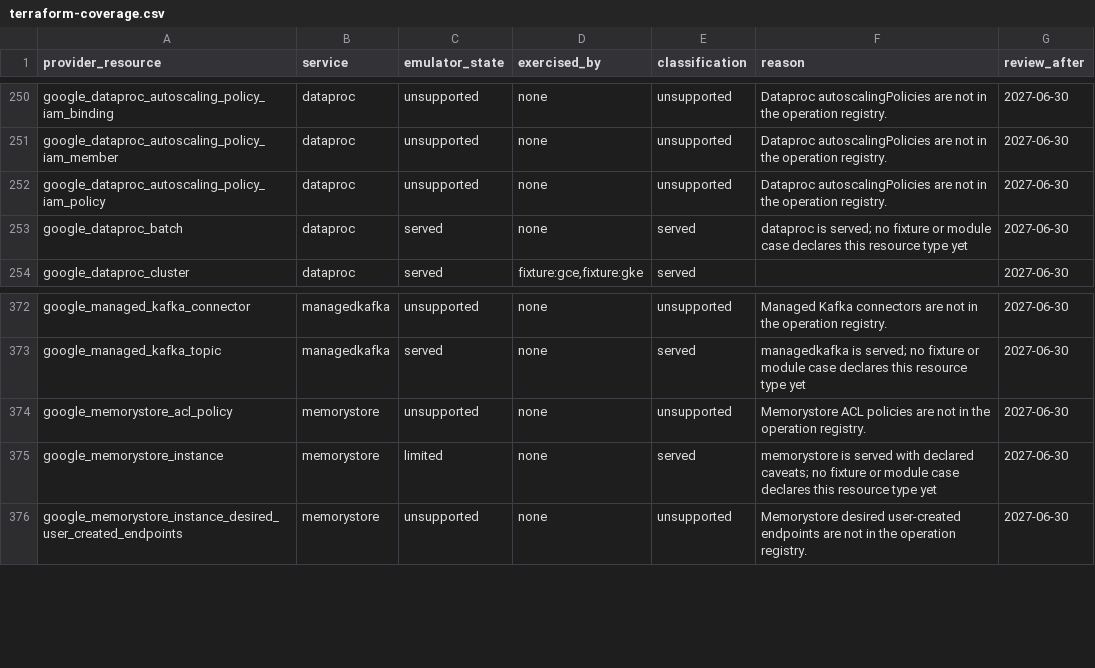
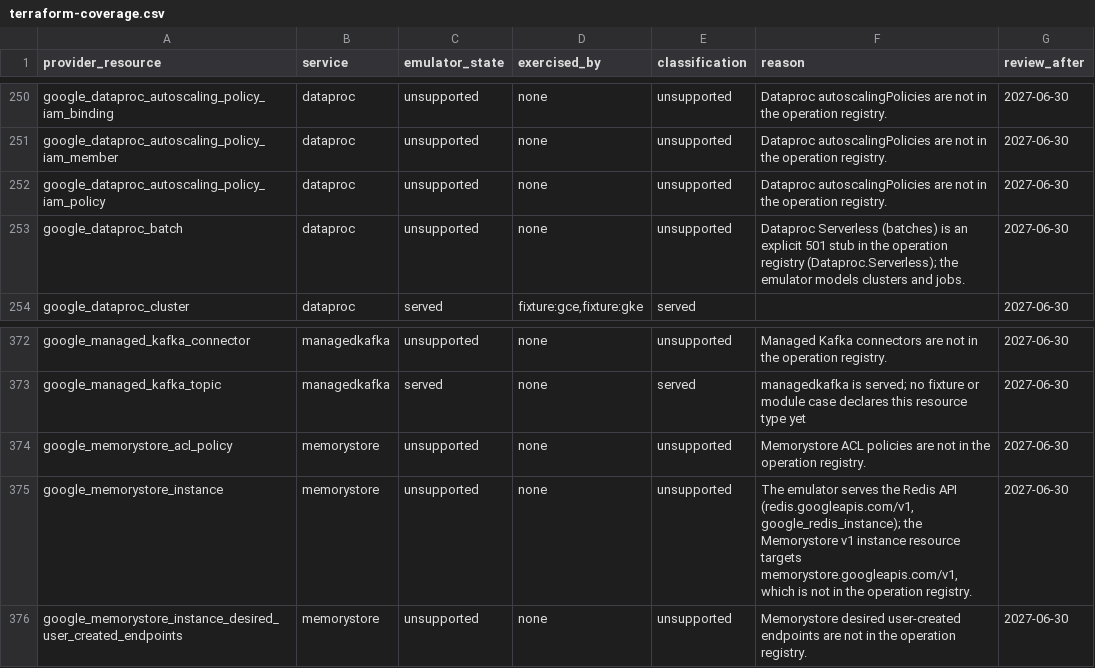
Before and after one commit to jaisrajms/jaiscloud, a CSV file: docs/fidelity/terraform-coverage.csv, drawn as a sheet; only a part is shown, gaps mark what is left out.

Commit message:
fix(gcp/terraform): correct Dataproc Serverless and Memorystore v1 classifications (TF1)
Dataproc batches are an explicit 501 stub (Dataproc.Serverless), and the
emulator serves the Redis API (redis.googleapis.com/v1) rather than the
Memorystore v1 instance surface. Mark both unsupported with the reason, and
record the Cloud SQL sslCerts gap as TF1-11.

```diff
--- a/docs/fidelity/terraform-coverage.csv
+++ b/docs/fidelity/terraform-coverage.csv
@@ -252,3 +252,3 @@ google_dataproc_autoscaling_policy_iam_member,dataproc,unsupported,none,unsuppor
 google_dataproc_autoscaling_policy_iam_policy,dataproc,unsupported,none,unsupported,Dataproc autoscalingPolicies are not in the operation registry.,2027-06-30
-google_dataproc_batch,dataproc,served,none,served,dataproc is served; no fixture or module case declares this resource type yet,2027-06-30
+google_dataproc_batch,dataproc,unsupported,none,unsupported,Dataproc Serverless (batches) is an explicit 501 stub in the operation registry (Dataproc.Serverless); the emulator models clusters and jobs.,2027-06-30
 google_dataproc_cluster,dataproc,served,"fixture:gce,fixture:gke",served,,2027-06-30
@@ -374,3 +374,3 @@ google_managed_kafka_topic,managedkafka,served,none,served,managedkafka is serve
 google_memorystore_acl_policy,memorystore,unsupported,none,unsupported,Memorystore ACL policies are not in the operation registry.,2027-06-30
-google_memorystore_instance,memorystore,limited,none,served,memorystore is served with declared caveats; no fixture or module case declares this resource type yet,2027-06-30
+google_memorystore_instance,memorystore,unsupported,none,unsupported,"The emulator serves the Redis API (redis.googleapis.com/v1, google_redis_instance); the Memorystore v1 instance resource targets memorystore.googleapis.com/v1, which is not in the operation registry.",2027-06-30
 google_memorystore_instance_desired_user_created_endpoints,memorystore,unsupported,none,unsupported,Memorystore desired user-created endpoints are not in the operation registry.,2027-06-30
```
Also changed, not shown: 1 other file.
